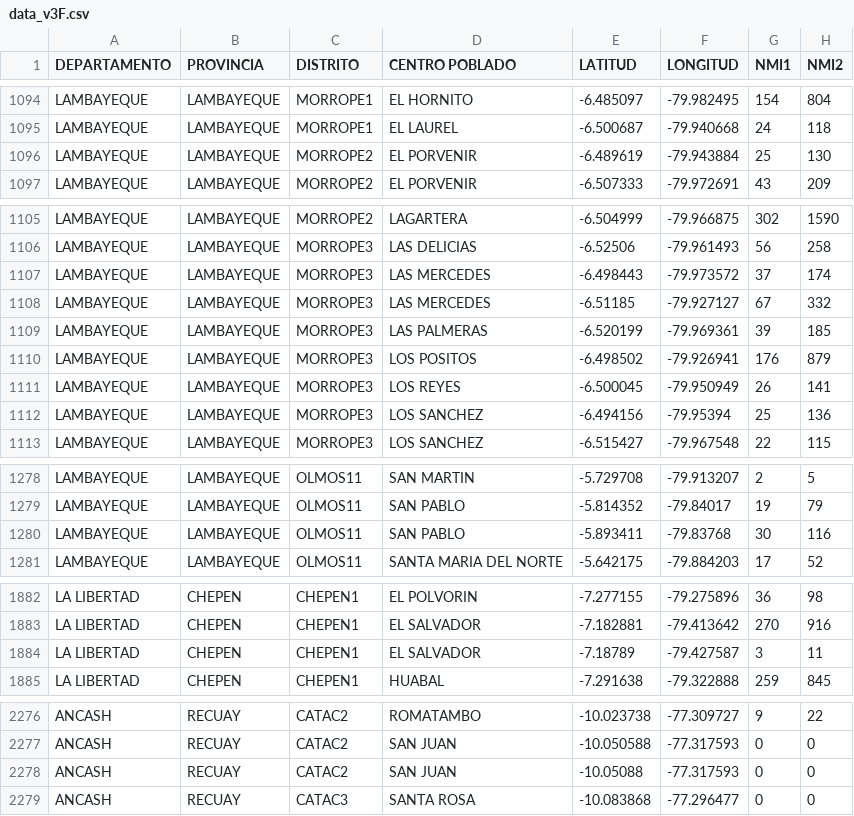
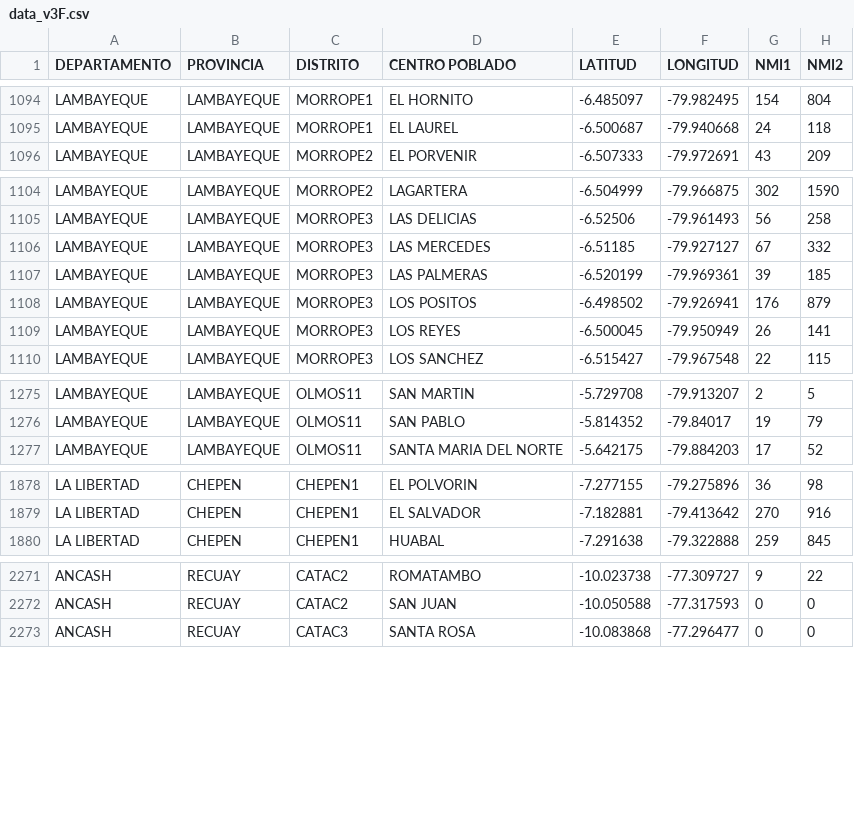
Before and after one commit to samirsoft-ux/CA_data, a CSV file: data_v3F.csv, drawn as a sheet; only a part is shown, gaps mark what is left out; the diff covers the shown part only.

Commit message:
C6

```diff
--- a/data_v3F.csv
+++ b/data_v3F.csv
@@ -1095,3 +1095,2 @@ LAMBAYEQUE,LAMBAYEQUE,MORROPE1,EL HORNITO,-6.485097,-79.982495,154,804
 LAMBAYEQUE,LAMBAYEQUE,MORROPE1,EL LAUREL,-6.500687,-79.940668,24,118
-LAMBAYEQUE,LAMBAYEQUE,MORROPE2,EL PORVENIR,-6.489619,-79.943884,25,130
 LAMBAYEQUE,LAMBAYEQUE,MORROPE2,EL PORVENIR,-6.507333,-79.972691,43,209
@@ -1106,3 +1105,2 @@ LAMBAYEQUE,LAMBAYEQUE,MORROPE2,LAGARTERA,-6.504999,-79.966875,302,1590
 LAMBAYEQUE,LAMBAYEQUE,MORROPE3,LAS DELICIAS,-6.52506,-79.961493,56,258
-LAMBAYEQUE,LAMBAYEQUE,MORROPE3,LAS MERCEDES,-6.498443,-79.973572,37,174
 LAMBAYEQUE,LAMBAYEQUE,MORROPE3,LAS MERCEDES,-6.51185,-79.927127,67,332
@@ -1111,3 +1109,2 @@ LAMBAYEQUE,LAMBAYEQUE,MORROPE3,LOS POSITOS,-6.498502,-79.926941,176,879
 LAMBAYEQUE,LAMBAYEQUE,MORROPE3,LOS REYES,-6.500045,-79.950949,26,141
-LAMBAYEQUE,LAMBAYEQUE,MORROPE3,LOS SANCHEZ,-6.494156,-79.95394,25,136
 LAMBAYEQUE,LAMBAYEQUE,MORROPE3,LOS SANCHEZ,-6.515427,-79.967548,22,115
@@ -1279,3 +1276,2 @@ LAMBAYEQUE,LAMBAYEQUE,OLMOS11,SAN MARTIN,-5.729708,-79.913207,2,5
 LAMBAYEQUE,LAMBAYEQUE,OLMOS11,SAN PABLO,-5.814352,-79.84017,19,79
-LAMBAYEQUE,LAMBAYEQUE,OLMOS11,SAN PABLO,-5.893411,-79.83768,30,116
 LAMBAYEQUE,LAMBAYEQUE,OLMOS11,SANTA MARIA DEL NORTE,-5.642175,-79.884203,17,52
@@ -1883,3 +1879,2 @@ LA LIBERTAD,CHEPEN,CHEPEN1,EL POLVORIN,-7.277155,-79.275896,36,98
 LA LIBERTAD,CHEPEN,CHEPEN1,EL SALVADOR,-7.182881,-79.413642,270,916
-LA LIBERTAD,CHEPEN,CHEPEN1,EL SALVADOR,-7.18789,-79.427587,3,11
 LA LIBERTAD,CHEPEN,CHEPEN1,HUABAL,-7.291638,-79.322888,259,845
@@ -2277,3 +2272,2 @@ ANCASH,RECUAY,CATAC2,ROMATAMBO,-10.023738,-77.309727,9,22
 ANCASH,RECUAY,CATAC2,SAN JUAN,-10.050588,-77.317593,0,0
-ANCASH,RECUAY,CATAC2,SAN JUAN,-10.05088,-77.317593,0,0
 ANCASH,RECUAY,CATAC3,SANTA ROSA,-10.083868,-77.296477,0,0
```
Also changed, not shown: 3 removed rows elsewhere in this file.
